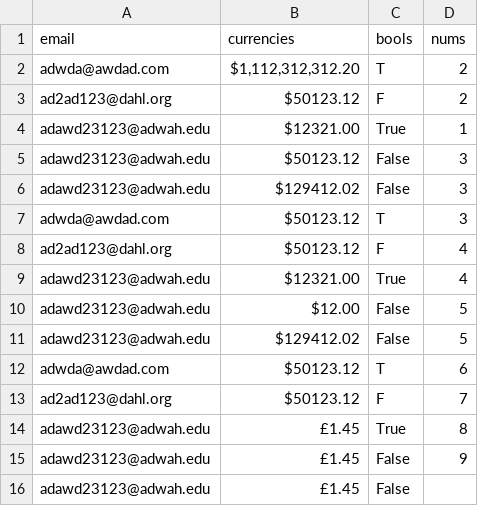
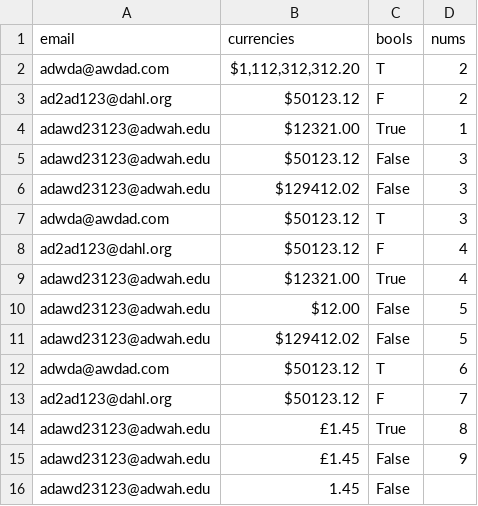
Before and after one commit to Alastairsc/CITS4406-Assignment2, a CSV file: csv_files/email.csv, drawn as a sheet.

```diff
--- a/csv_files/email.csv
+++ b/csv_files/email.csv
@@ -15,2 +15,2 @@ adawd23123@adwah.edu, £1.45, True,8
 adawd23123@adwah.edu, £1.45, False,9
-adawd23123@adwah.edu, £1.45, False,
+adawd23123@adwah.edu, 1.45, False,
```
Also changed, not shown: 2 other files.
